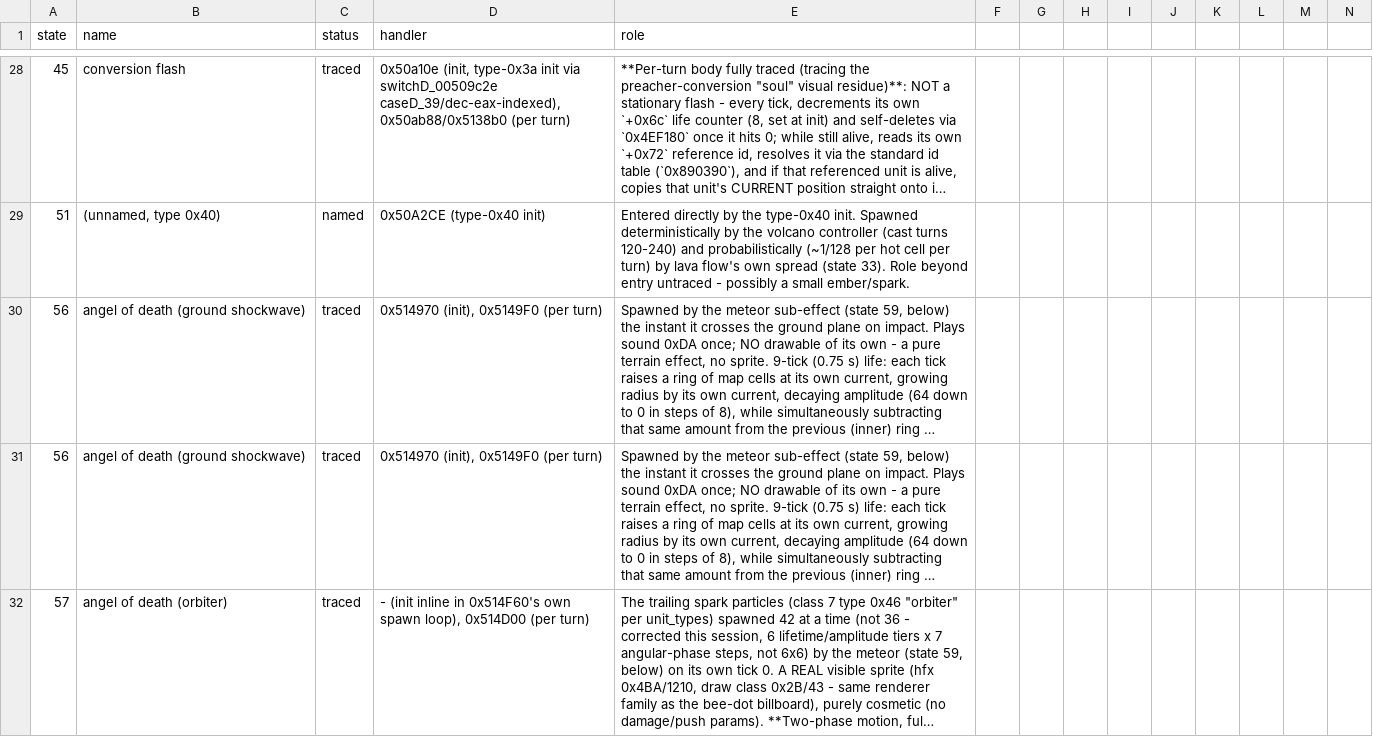
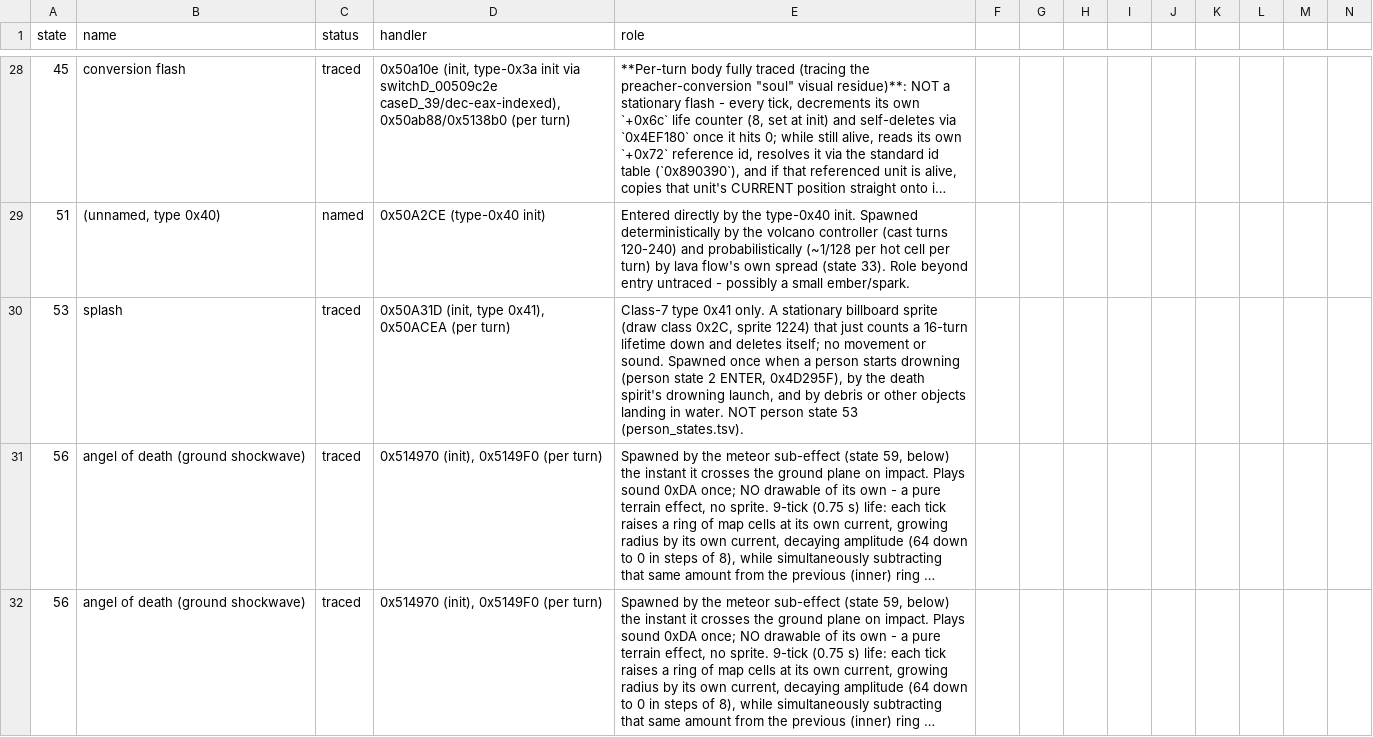
Before and after one commit to ragusa87/pop3-rev, a CSV file: docs/effect_states.csv, drawn as a sheet; only a part is shown, gaps mark what is left out; the shorter side is filled out with more unchanged rows; long unchanged cells end in …; rows hold the shown columns only; the diff names each change by its address in the sheet, - before the commit and + after, or states it on an @@ line.

Commit message:
Drowning splash: one-shot class-7 type-0x41 effect (state 53, 16-turn billboard sprite) + sound 0x11 on entering person state 2; 0x4EEC80 faces the owner's camera

```diff
--- a/docs/effect_states.csv
+++ b/docs/effect_states.csv
+row 30: 53 | splash | traced | 0x50A31D (init, type 0x41), 0x50ACEA (per turn) | Class-7 type 0x41 only. A stationary billboard sprite (draw class 0x2C, sprite 1224) that just counts a 16-turn lifetime down and deletes itself; no movement or sound. Spawned once when a person starts drowning (person state 2 ENTER, 0x4D295F), by the death spirit's drowning launch, and by debris or other objects landing in water. NOT person state 53 (person_states.tsv).
```
Also changed, not shown: docs/person_states.tsv, docs/sound.tsv, 2 other files.
